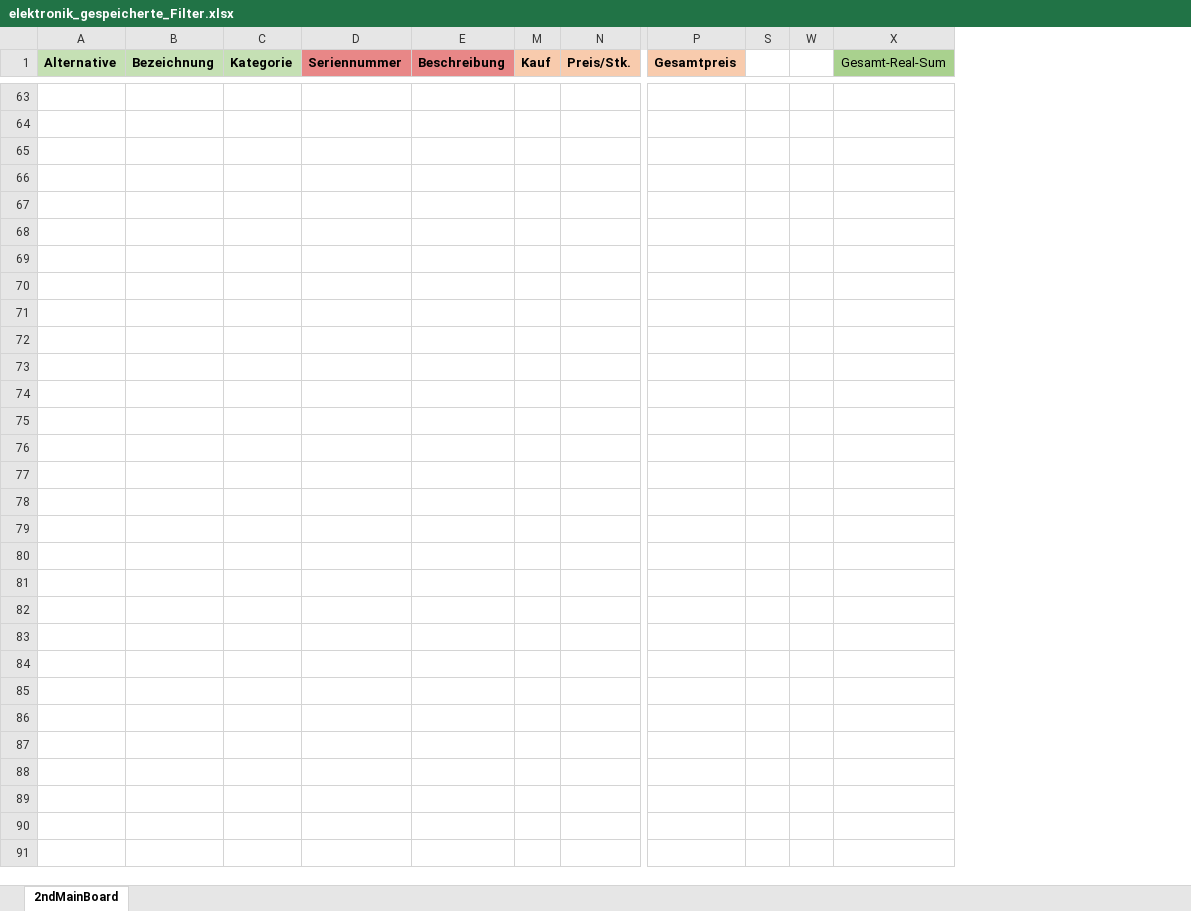
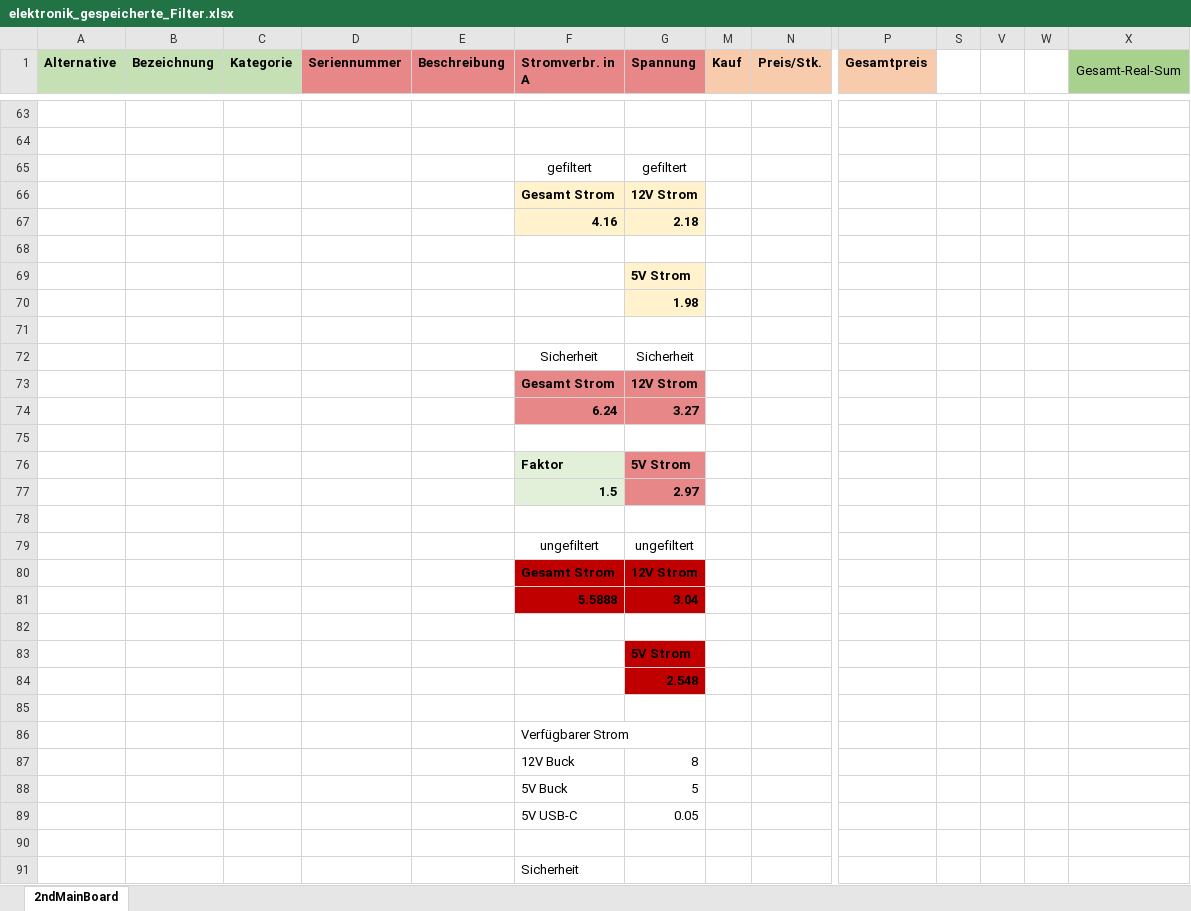
Before and after one commit to GodGotzi/fiberprinter-electronics, an Excel workbook: 2nd_mainboard_bom/elektronik_gespeicherte_Filter.xlsx, sheet 2ndMainBoard, drawn as a sheet; only a part is shown, gaps mark what is left out; values as stored, in another font and other column widths than the file's, no borders; conditional formats not drawn; rows hold the shown columns only; the diff covers the shown part only; the diff names each change by its address in the sheet, - before the commit and + after, or states it on an @@ line.

```diff
--- a/2nd_mainboard_bom/elektronik_gespeicherte_Filter.xlsx (sheet 2ndMainBoard)
+++ b/2nd_mainboard_bom/elektronik_gespeicherte_Filter.xlsx (sheet 2ndMainBoard)
@@ column F (Stromverbr. in A) unhidden, rows 65-81: gefiltert | Gesamt Strom | 4.16 |  |  |  |  | Sicherheit | Gesamt Strom | 6.24 |  | Faktor | 1.5 |  | ungefiltert | Gesamt Strom | 5.5888 @@
@@ column G (Spannung) unhidden, rows 65-84: gefiltert | 12V Strom | 2.18 |  | 5V Strom | 1.98 |  | Sicherheit | 12V Strom | 3.27 |  | 5V Strom | 2.97 |  | ungefiltert | 12V Strom | 3.04 |  | 5V Strom | 2.548 @@
@@ column V unhidden, empty @@
-row 65: (empty)
+row 65:  |  |  |  |  | gefiltert | gefiltert
-row 66: (empty)
+row 66:  |  |  |  |  | Gesamt Strom | 12V Strom
-row 67: (empty)
+row 67:  |  |  |  |  | 4.16 | 2.18
-row 72: (empty)
+row 72:  |  |  |  |  | Sicherheit | Sicherheit
-row 73: (empty)
+row 73:  |  |  |  |  | Gesamt Strom | 12V Strom
-row 74: (empty)
+row 74:  |  |  |  |  | 6.24 | 3.27
-row 76: (empty)
+row 76:  |  |  |  |  | Faktor | 5V Strom
-row 77: (empty)
+row 77:  |  |  |  |  | 1.5 | 2.97
-row 79: (empty)
+row 79:  |  |  |  |  | ungefiltert | ungefiltert
-row 80: (empty)
+row 80:  |  |  |  |  | Gesamt Strom | 12V Strom
-row 81: (empty)
+row 81:  |  |  |  |  | 5.5888 | 3.04
+row 85: (empty)
+row 86:  |  |  |  |  | Verfügbarer Strom
+row 87:  |  |  |  |  | 12V Buck | 8
+row 88:  |  |  |  |  | 5V Buck | 5
+row 89:  |  |  |  |  | 5V USB-C | 0.05
+row 90: (empty)
+row 91:  |  |  |  |  | Sicherheit
```
Also changed, not shown: 2 added rows elsewhere in this sheet, 5 other files.
